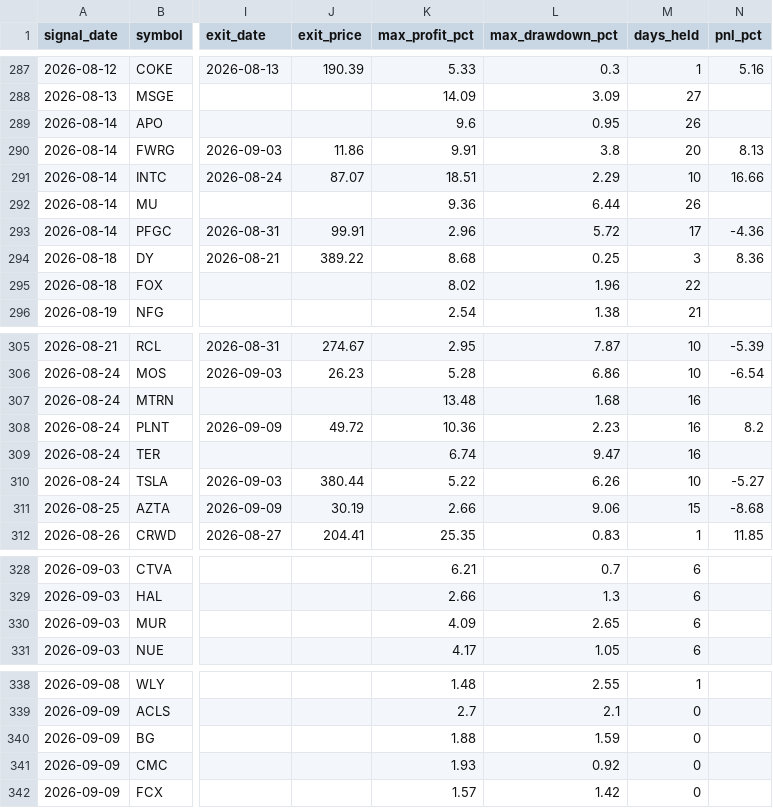
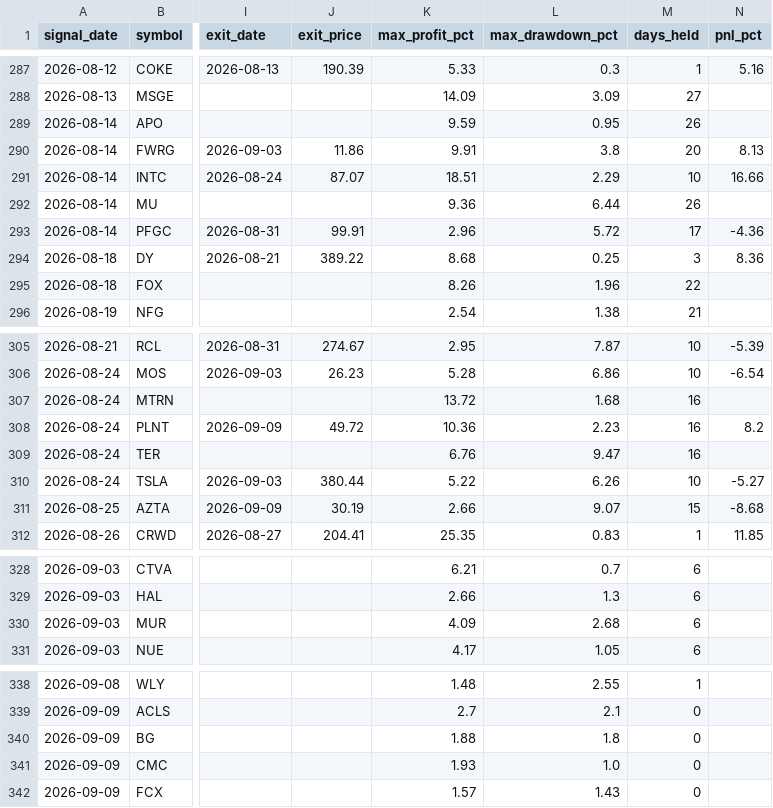
Before and after one commit to faizjio7011-code/checking-trade-signals, a CSV file: report/trade_performance.csv, drawn as a sheet; only a part is shown, gaps mark what is left out; the diff names each change by its address in the sheet, - before the commit and + after, or states it on an @@ line.

```diff
--- a/report/trade_performance.csv
+++ b/report/trade_performance.csv
-K289 (max_profit_pct): 9.6
+K289 (max_profit_pct): 9.59
-K295 (max_profit_pct): 8.02
+K295 (max_profit_pct): 8.26
-K307 (max_profit_pct): 13.48
+K307 (max_profit_pct): 13.72
-K309 (max_profit_pct): 6.74
+K309 (max_profit_pct): 6.76
-L311 (max_drawdown_pct): 9.06
+L311 (max_drawdown_pct): 9.07
-L330 (max_drawdown_pct): 2.65
+L330 (max_drawdown_pct): 2.68
-L340 (max_drawdown_pct): 1.59
+L340 (max_drawdown_pct): 1.8
-L341 (max_drawdown_pct): 0.92
+L341 (max_drawdown_pct): 1.0
-L342 (max_drawdown_pct): 1.42
+L342 (max_drawdown_pct): 1.43
```
Also changed, not shown: report/reentry.csv, report/sl_hit.csv, 7 other files.
